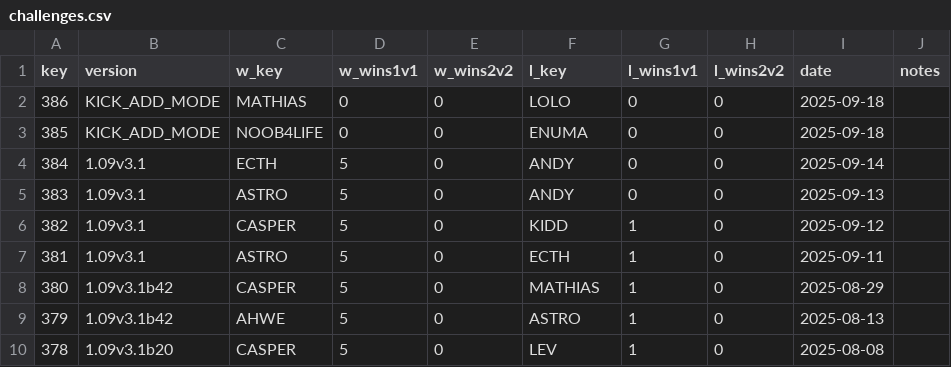
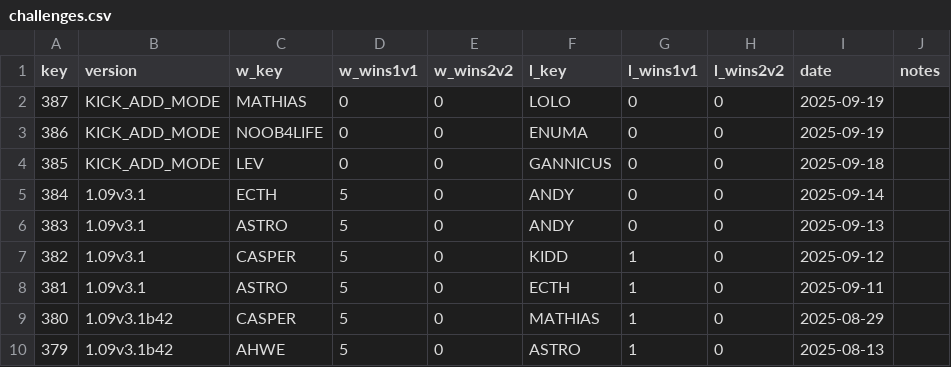
Before and after one commit to alexander5109/BFME2-Python-ChallengesSystem, a CSV file: data/challenges.csv, drawn as a sheet; only a part is shown; the shorter side is filled out with more unchanged rows.

```diff
--- a/data/challenges.csv
+++ b/data/challenges.csv
@@ -1,4 +1,5 @@
 key;version;w_key;w_wins1v1;w_wins2v2;l_key;l_wins1v1;l_wins2v2;date;notes
-386;KICK_ADD_MODE;MATHIAS;0;0;LOLO;0;0;2025-09-18;
-385;KICK_ADD_MODE;NOOB4LIFE;0;0;ENUMA;0;0;2025-09-18;
+387;KICK_ADD_MODE;MATHIAS;0;0;LOLO;0;0;2025-09-19;
+386;KICK_ADD_MODE;NOOB4LIFE;0;0;ENUMA;0;0;2025-09-19;
+385;KICK_ADD_MODE;LEV;0;0;GANNICUS;0;0;2025-09-18;
 384;1.09v3.1;ECTH;5;0;ANDY;0;0;2025-09-14;
```
Also changed, not shown: 2 other files.
